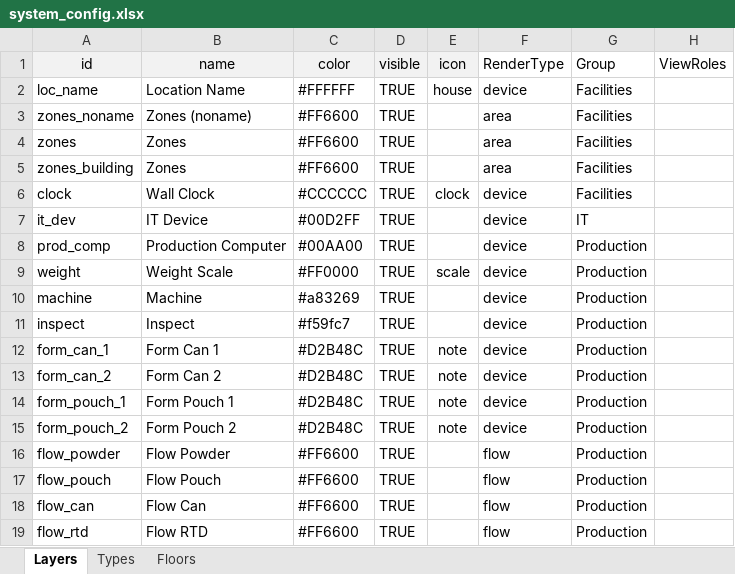
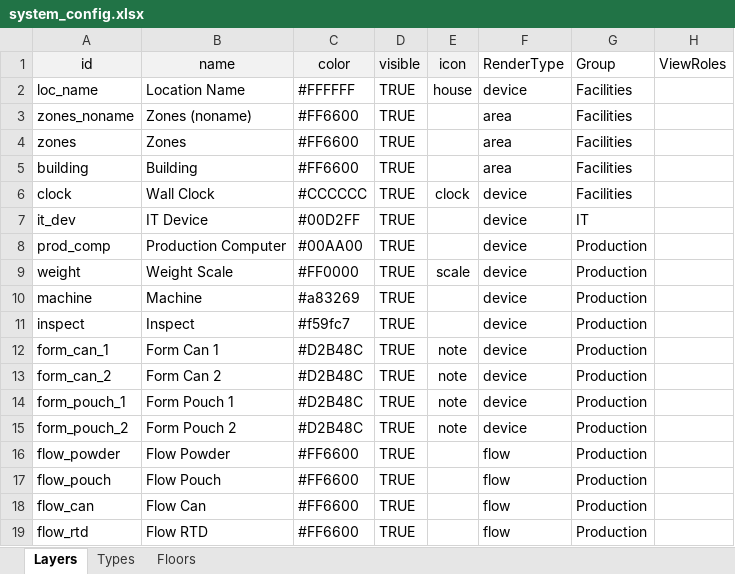
Before and after one commit to Wahaha-007/FactoryView, an Excel workbook: assets/system_config.xlsx, sheet Layers, drawn as a sheet; values as stored, in another font and other column widths than the file's, no borders; the diff names each change by its address in the sheet, - before the commit and + after, or states it on an @@ line.

```diff
--- a/assets/system_config.xlsx (sheet Layers)
+++ b/assets/system_config.xlsx (sheet Layers)
-A5 (id): zones_building
+A5 (id): building
-B5 (name): Zones
+B5 (name): Building
```
Also changed, not shown: assets/floor_1_data.xlsx, assets/floor_2_data.xlsx, 9 other files.
